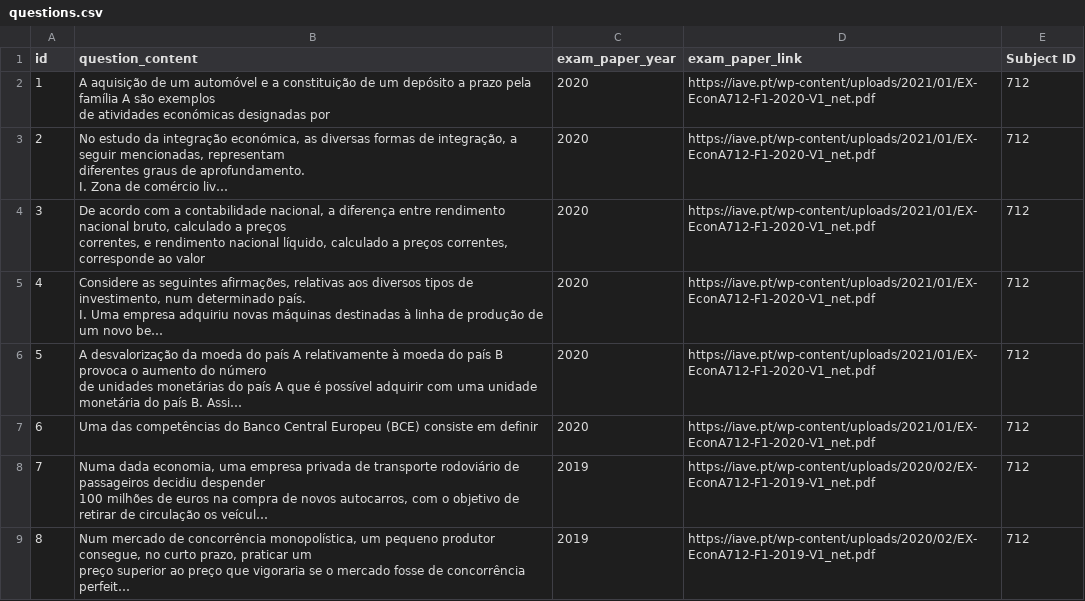
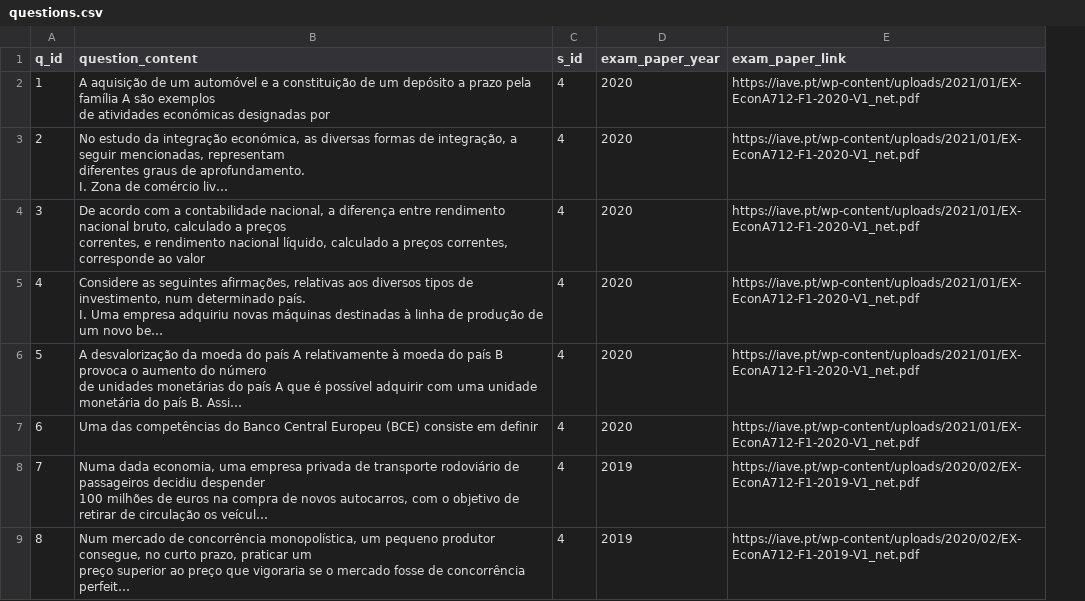
Before and after one commit to InkaOro/ENES, a CSV file: lib/seeds/questions.csv, drawn as a sheet; only a part is shown; long unchanged cells end in …; removed rows and columns are numbered as before the commit, all else as after; the diff covers the shown part only; the diff names each change by its address in the sheet, - before the commit and + after, or states it on an @@ line.

```diff
--- a/lib/seeds/questions.csv
+++ b/lib/seeds/questions.csv
+column C (s_id), rows 2-9: all 4
-column E (Subject ID), rows 2-9: all 712
@@ column A (q_id) renumbered in row 1 @@
```
Also changed, not shown: 20 added rows elsewhere in this file, lib/seeds/answers.csv, 25 other files.
